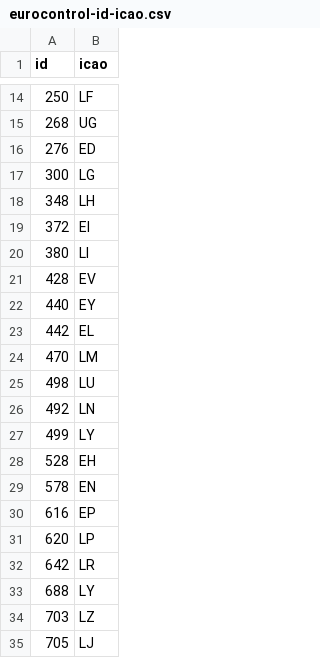
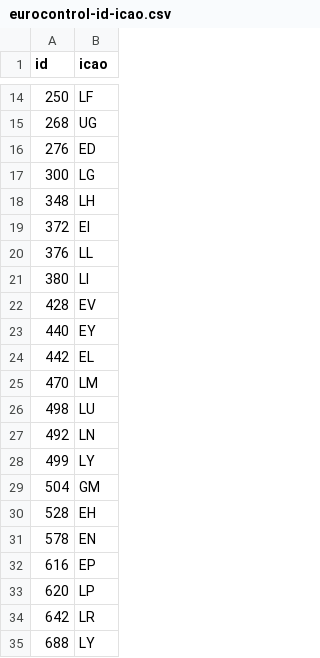
Before and after one commit to euctrl-pru/eurocontrol-atlas, a CSV file: data/eurocontrol-id-icao.csv, drawn as a sheet; only a part is shown, gaps mark what is left out; the shorter side is filled out with more unchanged rows.

Commit message:
added Israel and Morocco

```diff
--- a/data/eurocontrol-id-icao.csv
+++ b/data/eurocontrol-id-icao.csv
@@ -19,2 +19,3 @@ id,icao
 372,EI
+376,LL
 380,LI
@@ -27,2 +28,3 @@ id,icao
 499,LY
+504,GM
 528,EH
```
